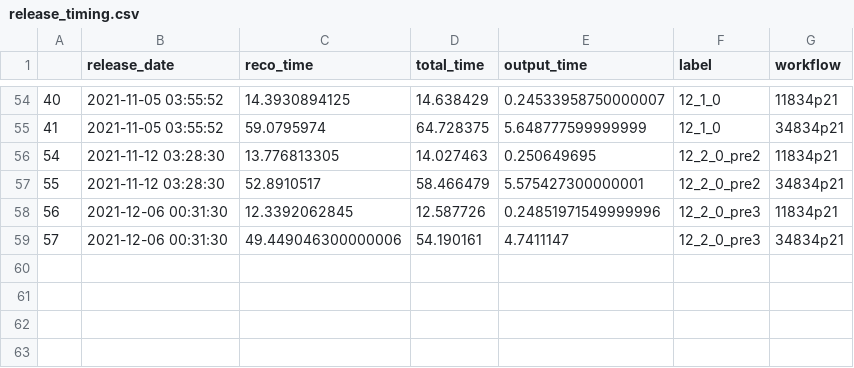
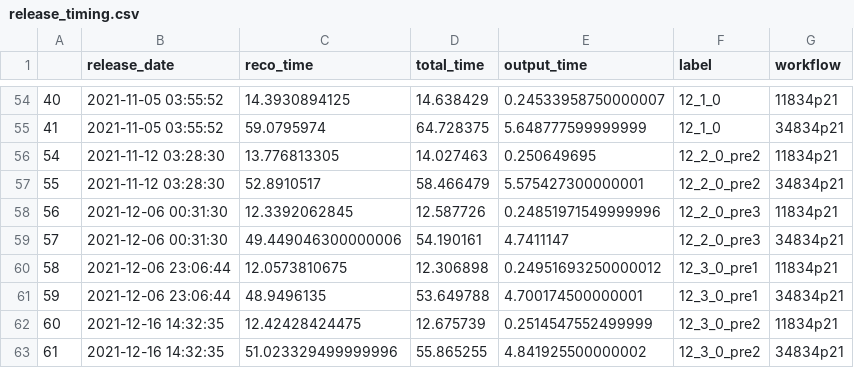
Before and after one commit to xoqhdgh1002/cms-reco-profiling, a CSV file: results/release_timing.csv, drawn as a sheet; only a part is shown, gaps mark what is left out; the diff names each change by its address in the sheet, - before the commit and + after, or states it on an @@ line.

```diff
--- a/results/release_timing.csv
+++ b/results/release_timing.csv
+row 60: 58 | 2021-12-06 23:06:44 | 12.0573810675 | 12.306898 | 0.24951693250000012 | 12_3_0_pre1 | 11834p21
+row 61: 59 | 2021-12-06 23:06:44 | 48.9496135 | 53.649788 | 4.700174500000001 | 12_3_0_pre1 | 34834p21
+row 62: 60 | 2021-12-16 14:32:35 | 12.42428424475 | 12.675739 | 0.2514547552499999 | 12_3_0_pre2 | 11834p21
+row 63: 61 | 2021-12-16 14:32:35 | 51.023329499999996 | 55.865255 | 4.841925500000002 | 12_3_0_pre2 | 34834p21
```
Also changed, not shown: 2 other files.
